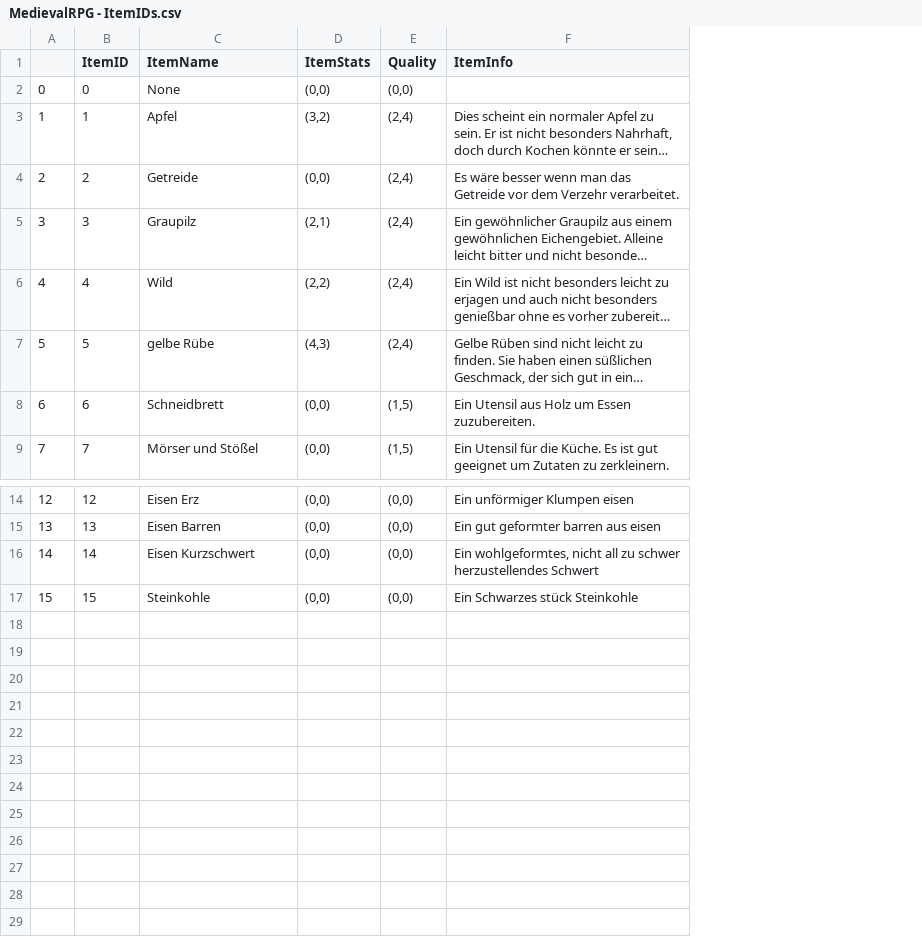
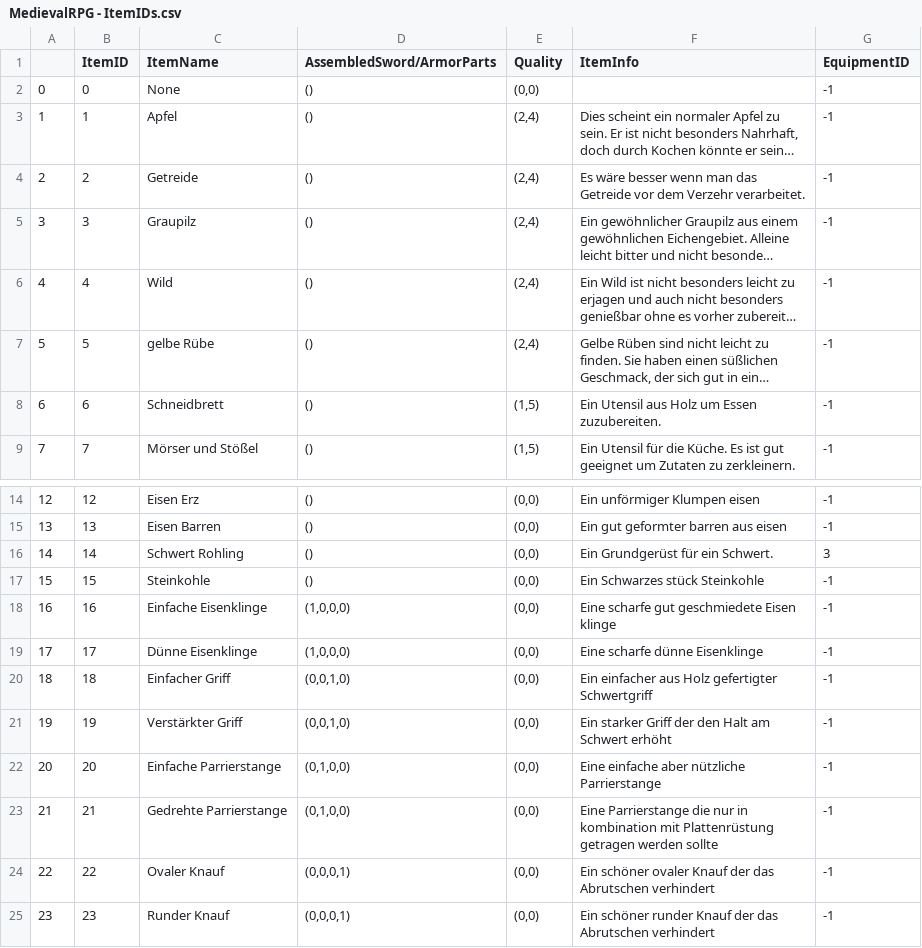
Before and after one commit to magerbeton/MedievalRPG, a CSV file: Content/Inventory/MedievalRPG - ItemIDs.csv, drawn as a sheet; only a part is shown, gaps mark what is left out; long unchanged cells end in …; removed rows and columns are numbered as before the commit, all else as after; the diff names each change by its address in the sheet, - before the commit and + after, or states it on an @@ line.

```diff
--- a/Content/Inventory/MedievalRPG - ItemIDs.csv
+++ b/Content/Inventory/MedievalRPG - ItemIDs.csv
-column D (ItemStats), rows 2-9: (0,0) | (3,2) | (0,0) | (2,1) | (2,2) | (4,3) | (0,0) | (0,0); rows 14-17: all (0,0)
+column D (AssembledSword/ArmorParts), rows 2-9: all (); rows 14-17: all ()
+column G (EquipmentID), rows 2-9: all -1; rows 14-17: -1 | -1 | 3 | -1
-C16 (ItemName): Eisen Kurzschwert
+C16 (ItemName): Schwert Rohling
-F16 (ItemInfo): Ein wohlgeformtes, nicht all zu schwer herzustellendes Schwert
+F16 (ItemInfo): Ein Grundgerüst für ein Schwert.
+row 18: 16 | 16 | Einfache Eisenklinge | (1,0,0,0) | (0,0) | Eine scharfe gut geschmiedete Eisen klinge | -1
+row 19: 17 | 17 | Dünne Eisenklinge | (1,0,0,0) | (0,0) | Eine scharfe dünne Eisenklinge | -1
+row 20: 18 | 18 | Einfacher Griff | (0,0,1,0) | (0,0) | Ein einfacher aus Holz gefertigter Schwertgriff | -1
+row 21: 19 | 19 | Verstärkter Griff | (0,0,1,0) | (0,0) | Ein starker Griff der den Halt am Schwert erhöht | -1
+row 22: 20 | 20 | Einfache Parrierstange | (0,1,0,0) | (0,0) | Eine einfache aber nützliche Parrierstange | -1
+row 23: 21 | 21 | Gedrehte Parrierstange | (0,1,0,0) | (0,0) | Eine Parrierstange die nur in kombination mit Plattenrüstung getragen werden sollte | -1
+row 24: 22 | 22 | Ovaler Knauf | (0,0,0,1) | (0,0) | Ein schöner ovaler Knauf der das Abrutschen verhindert | -1
+row 25: 23 | 23 | Runder Knauf | (0,0,0,1) | (0,0) | Ein schöner runder Knauf der das Abrutschen verhindert | -1
```
Also changed, not shown: 20 other files.
